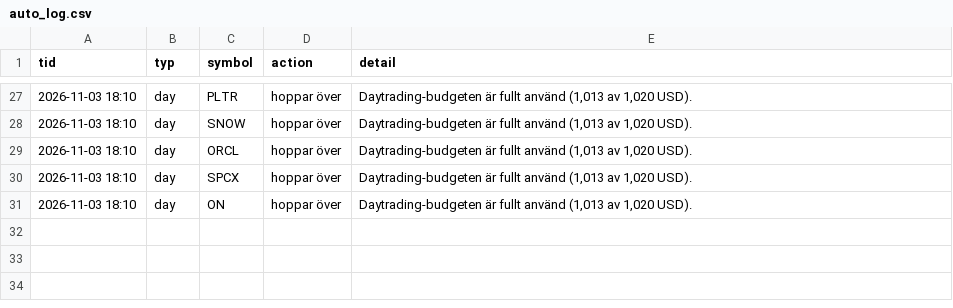
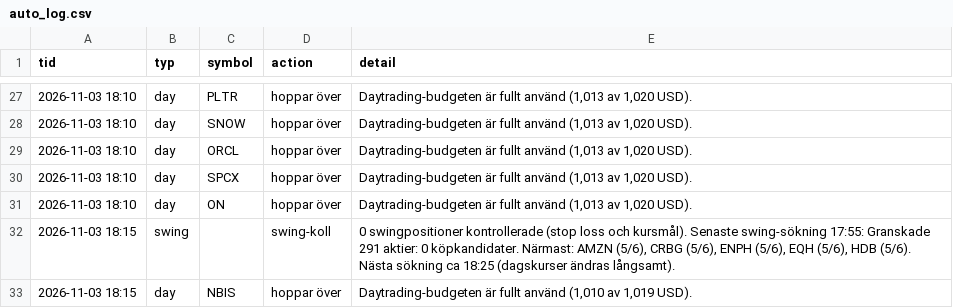
Before and after one commit to danielsorting/us_trading_platform_v2, a CSV file: paper/auto_log.csv, drawn as a sheet; only a part is shown, gaps mark what is left out; the diff names each change by its address in the sheet, - before the commit and + after, or states it on an @@ line.

```diff
--- a/paper/auto_log.csv
+++ b/paper/auto_log.csv
+row 32: 2026-11-03 18:15 | swing |  | swing-koll | 0 swingpositioner kontrollerade (stop loss och kursmål). Senaste swing-sökning 17:55: Granskade 291 aktier: 0 köpkandidater. Närmast: AMZN (5/6), CRBG (5/6), ENPH (5/6), EQH (5/6), HDB (5/6). Nästa sökning ca 18:25 (dagskurser ändras långsamt).
+row 33: 2026-11-03 18:15 | day | NBIS | hoppar över | Daytrading-budgeten är fullt använd (1,010 av 1,019 USD).
```
Also changed, not shown: 1 other file.
